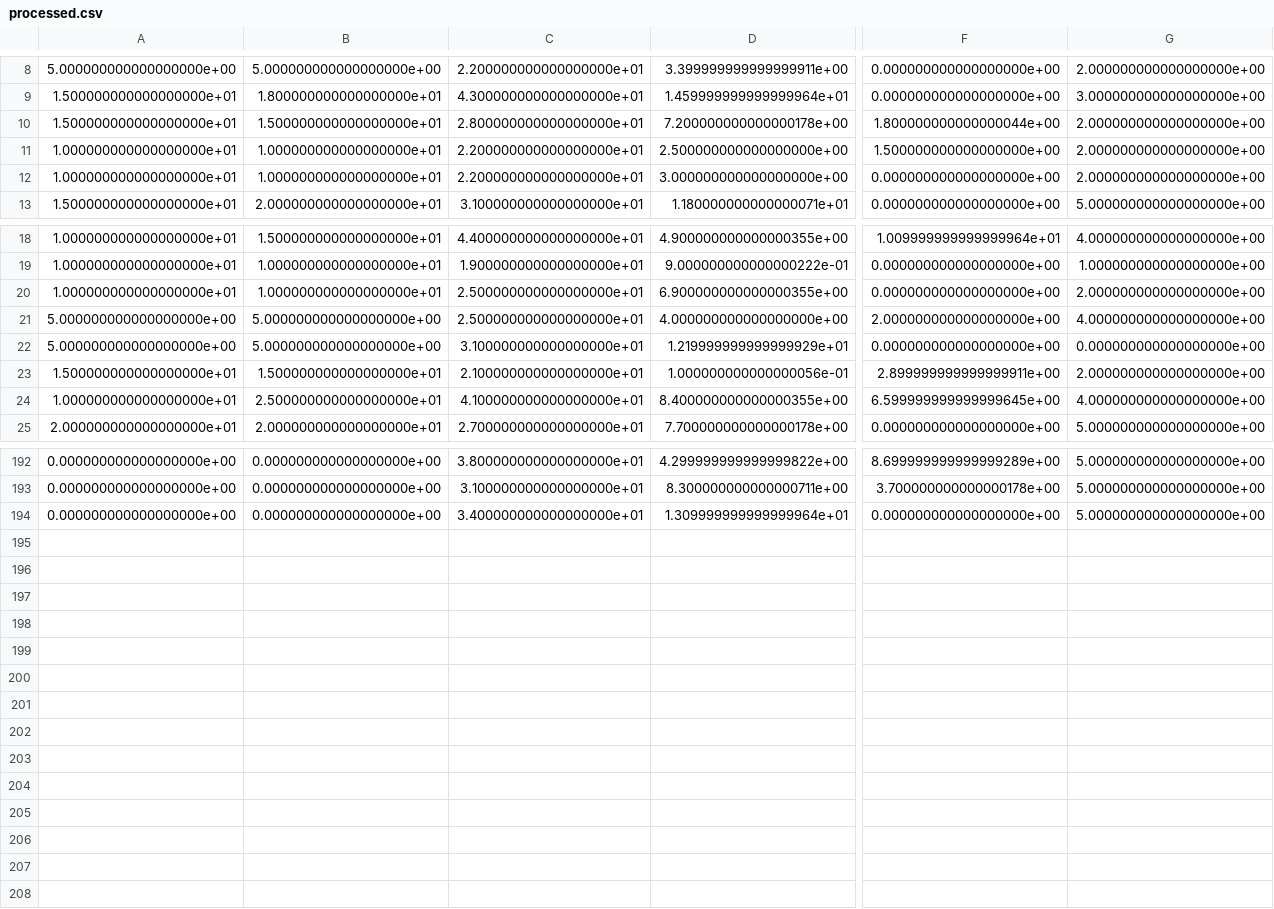
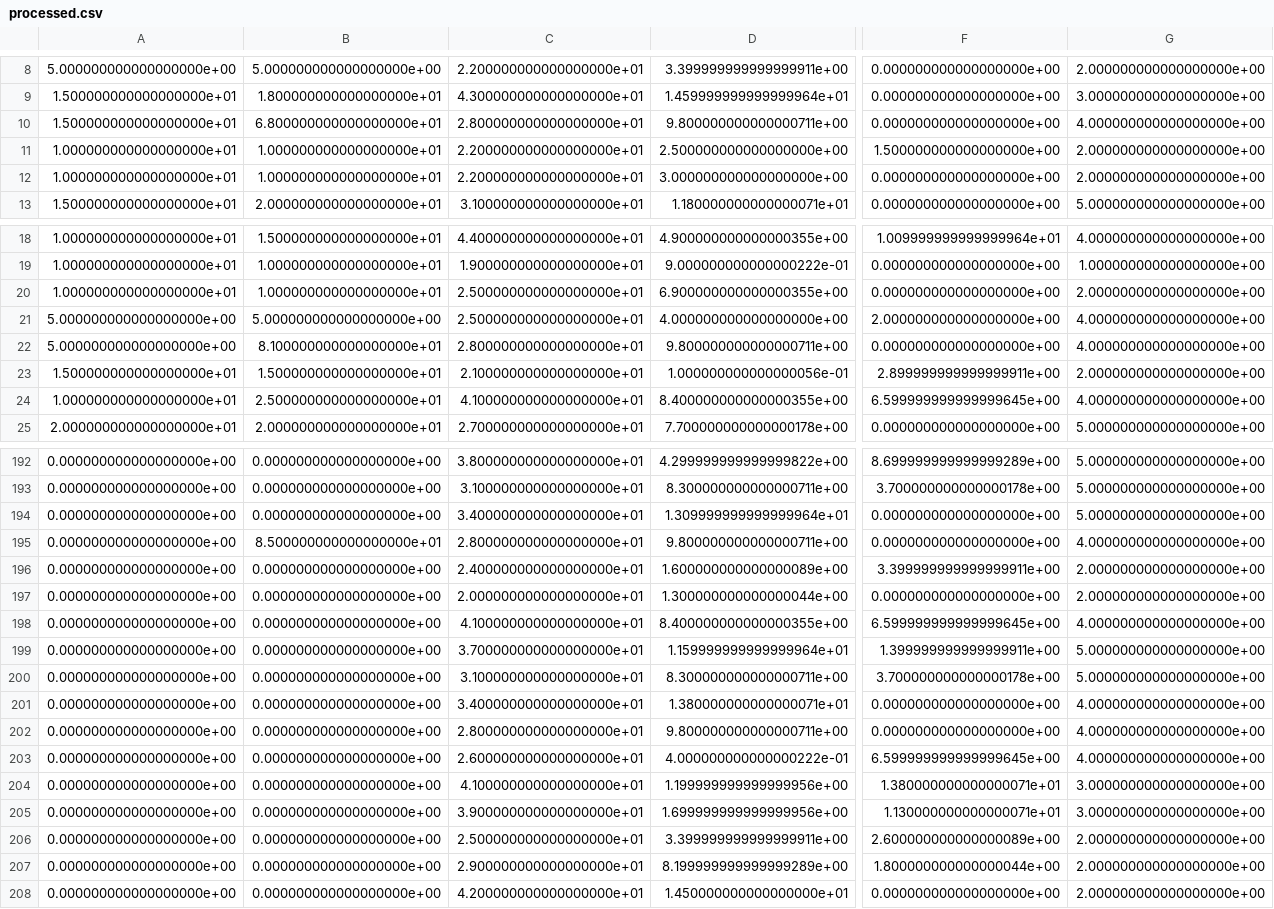
Before and after one commit to gayathma/pplclsweb, a CSV file: public/processed.csv, drawn as a sheet; only a part is shown, gaps mark what is left out; rows hold the shown columns only; the diff covers the shown part only; the diff names each change by its address in the sheet, - before the commit and + after, or states it on an @@ line.

Commit message:
Dashboard Changes

```diff
--- a/public/processed.csv
+++ b/public/processed.csv
-B10: 1.500000000000000000e+01
+B10: 6.800000000000000000e+01
-D10: 7.200000000000000178e+00
+D10: 9.800000000000000711e+00
-F10: 1.800000000000000044e+00
+F10: 0.000000000000000000e+00
-G10: 2.000000000000000000e+00
+G10: 4.000000000000000000e+00
-B22: 5.000000000000000000e+00
+B22: 8.100000000000000000e+01
-C22: 3.100000000000000000e+01
+C22: 2.800000000000000000e+01
-D22: 1.219999999999999929e+01
+D22: 9.800000000000000711e+00
-G22: 0.000000000000000000e+00
+G22: 4.000000000000000000e+00
+row 195: 0.000000000000000000e+00 | 8.500000000000000000e+01 | 2.800000000000000000e+01 | 9.800000000000000711e+00 | 0.000000000000000000e+00 | 4.000000000000000000e+00
+row 196: 0.000000000000000000e+00 | 0.000000000000000000e+00 | 2.400000000000000000e+01 | 1.600000000000000089e+00 | 3.399999999999999911e+00 | 2.000000000000000000e+00
+row 197: 0.000000000000000000e+00 | 0.000000000000000000e+00 | 2.000000000000000000e+01 | 1.300000000000000044e+00 | 0.000000000000000000e+00 | 2.000000000000000000e+00
+row 198: 0.000000000000000000e+00 | 0.000000000000000000e+00 | 4.100000000000000000e+01 | 8.400000000000000355e+00 | 6.599999999999999645e+00 | 4.000000000000000000e+00
+row 199: 0.000000000000000000e+00 | 0.000000000000000000e+00 | 3.700000000000000000e+01 | 1.159999999999999964e+01 | 1.399999999999999911e+00 | 5.000000000000000000e+00
+row 200: 0.000000000000000000e+00 | 0.000000000000000000e+00 | 3.100000000000000000e+01 | 8.300000000000000711e+00 | 3.700000000000000178e+00 | 5.000000000000000000e+00
+row 201: 0.000000000000000000e+00 | 0.000000000000000000e+00 | 3.400000000000000000e+01 | 1.380000000000000071e+01 | 0.000000000000000000e+00 | 4.000000000000000000e+00
+row 202: 0.000000000000000000e+00 | 0.000000000000000000e+00 | 2.800000000000000000e+01 | 9.800000000000000711e+00 | 0.000000000000000000e+00 | 4.000000000000000000e+00
+row 203: 0.000000000000000000e+00 | 0.000000000000000000e+00 | 2.600000000000000000e+01 | 4.000000000000000222e-01 | 6.599999999999999645e+00 | 4.000000000000000000e+00
+row 204: 0.000000000000000000e+00 | 0.000000000000000000e+00 | 4.100000000000000000e+01 | 1.199999999999999956e+00 | 1.380000000000000071e+01 | 3.000000000000000000e+00
+row 205: 0.000000000000000000e+00 | 0.000000000000000000e+00 | 3.900000000000000000e+01 | 1.699999999999999956e+00 | 1.130000000000000071e+01 | 3.000000000000000000e+00
+row 206: 0.000000000000000000e+00 | 0.000000000000000000e+00 | 2.500000000000000000e+01 | 3.399999999999999911e+00 | 2.600000000000000089e+00 | 2.000000000000000000e+00
+row 207: 0.000000000000000000e+00 | 0.000000000000000000e+00 | 2.900000000000000000e+01 | 8.199999999999999289e+00 | 1.800000000000000044e+00 | 2.000000000000000000e+00
+row 208: 0.000000000000000000e+00 | 0.000000000000000000e+00 | 4.200000000000000000e+01 | 1.450000000000000000e+01 | 0.000000000000000000e+00 | 2.000000000000000000e+00
```
Also changed, not shown: 1 edited cell elsewhere in this file.
